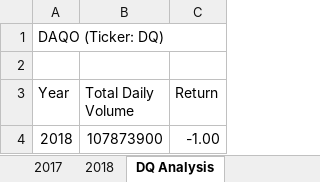
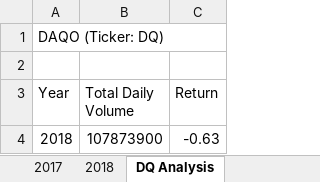
Before and after one commit to pedrosanchezx2/Stock-Analysis, an Excel workbook: green_stocks.xlsm, sheet DQ Analysis, drawn as a sheet; values as stored, in another font and other column widths than the file's, no borders; the diff names each change by its address in the sheet, - before the commit and + after, or states it on an @@ line.

```diff
--- a/green_stocks.xlsm (sheet DQ Analysis)
+++ b/green_stocks.xlsm (sheet DQ Analysis)
-C4 (Return): -1.00
+C4 (Return): -0.63
```
Also changed, not shown: sheet 2018, sheet All Stocks Analysis.
